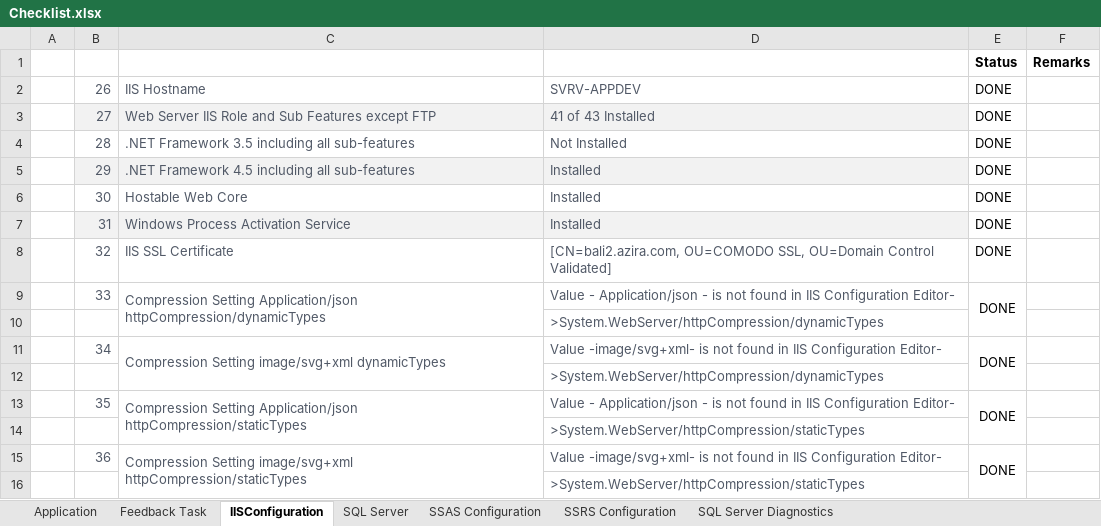
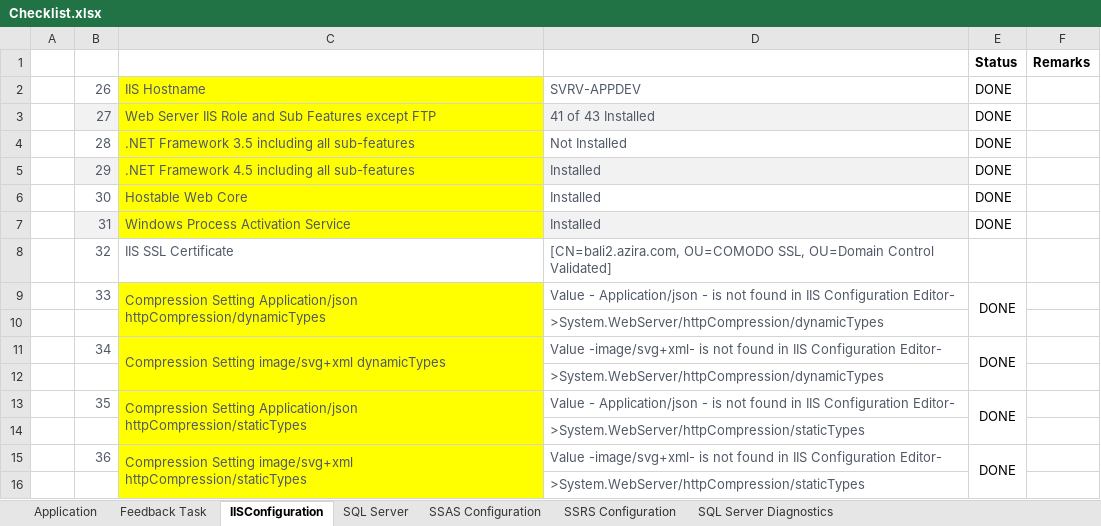
Before and after one commit to deekshatech-dev/AziraPowershellscript, an Excel workbook: Checklist.xlsx, sheet IISConfiguration, drawn as a sheet; values as stored, in another font and other column widths than the file's, no borders; the diff names each change by its address in the sheet, - before the commit and + after, or states it on an @@ line.

```diff
--- a/Checklist.xlsx (sheet IISConfiguration)
+++ b/Checklist.xlsx (sheet IISConfiguration)
-C2 fill: none
+C2 fill: #FFFF00
-C3 fill: #F2F2F2
+C3 fill: #FFFF00
-C4 fill: none
+C4 fill: #FFFF00
-C5 fill: #F2F2F2
+C5 fill: #FFFF00
-C6 fill: none
+C6 fill: #FFFF00
-C7 fill: #F2F2F2
+C7 fill: #FFFF00
-E8: DONE
+E8: (empty)
-C9:C16 fill: none
+C9:C16 fill: #FFFF00
```
Also changed, not shown: sheet SQL Server, sheet Application, sheet SSAS Configuration, sheet SSRS Configuration, charts or pictures.
